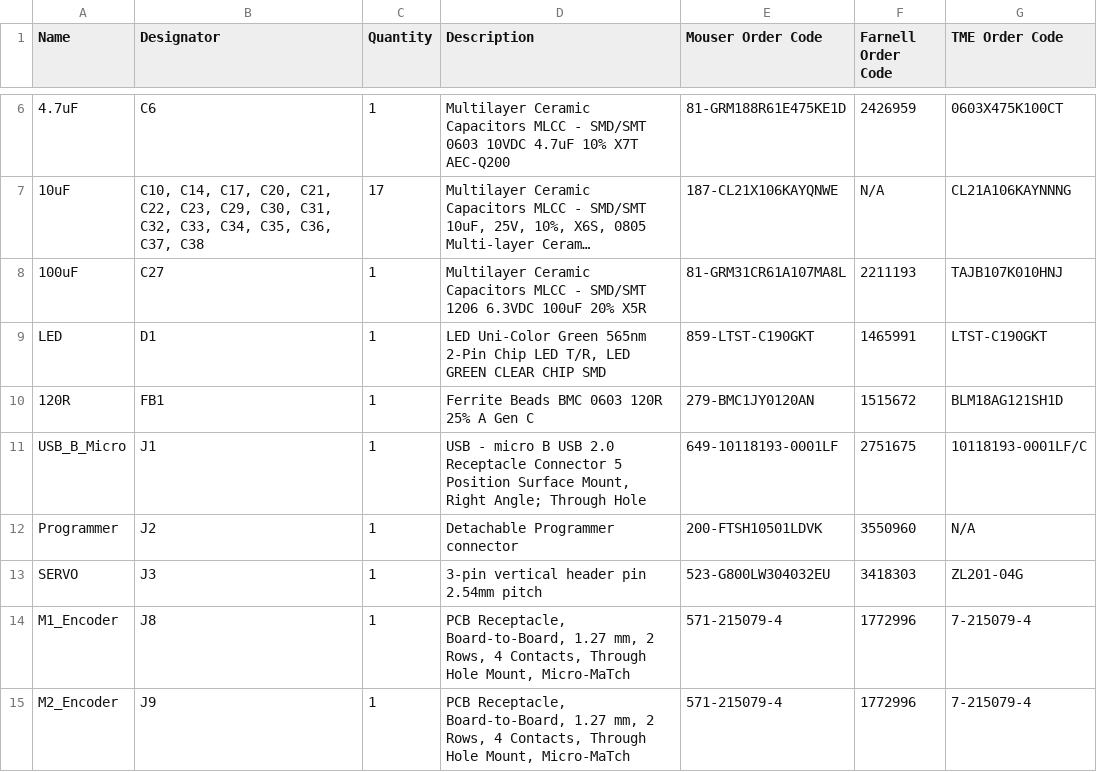
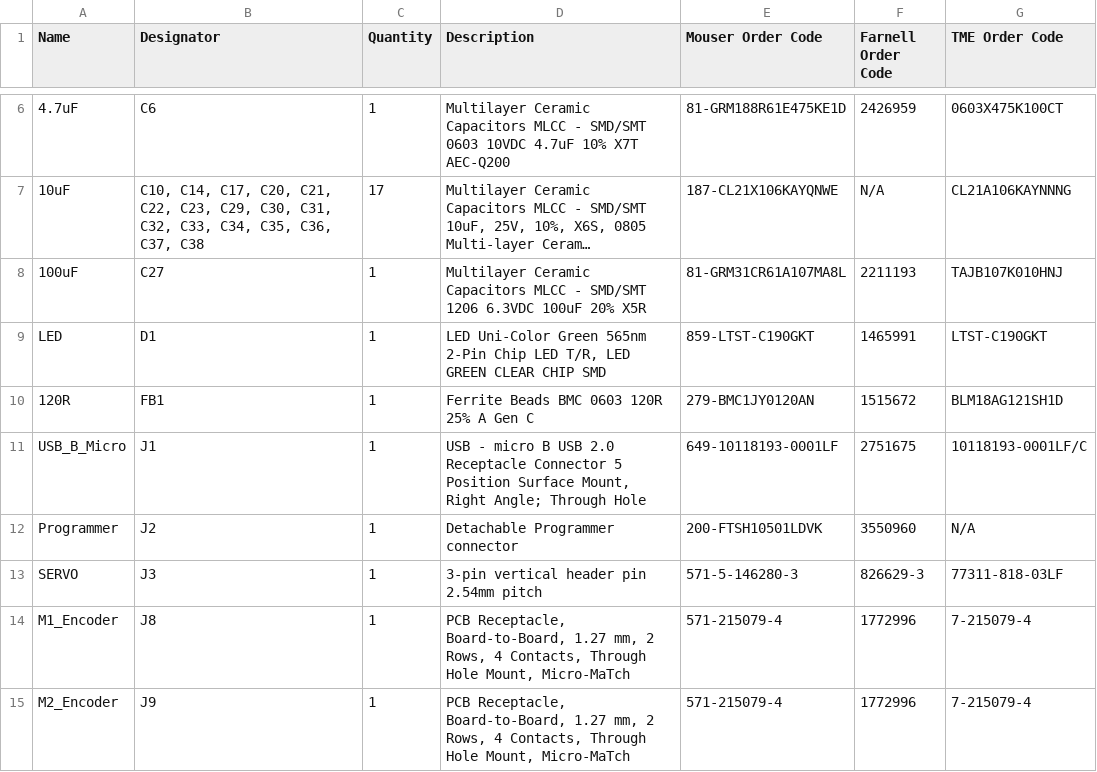
Before and after one commit to ut-robotics/picr22-team-saga, a TSV file: electronics/BOM/BOM.tsv, drawn as a sheet; only a part is shown, gaps mark what is left out; long unchanged cells end in ….

Commit message:
BOM file updated

```diff
--- a/electronics/BOM/BOM.tsv
+++ b/electronics/BOM/BOM.tsv
@@ -12,3 +12,3 @@ USB_B_Micro	J1	1	USB - micro B USB 2.0 Receptacle Connector 5 Position Surface M
 Programmer	J2	1	Detachable Programmer connector	200-FTSH10501LDVK	3550960	N/A
-SERVO	J3	1	3-pin vertical header pin 2.54mm pitch	523-G800LW304032EU	3418303	ZL201-04G
+SERVO	J3	1	3-pin vertical header pin 2.54mm pitch	571-5-146280-3	 826629-3	77311-818-03LF
 M1_Encoder	J8	1	PCB Receptacle, Board-to-Board, 1.27 mm, 2 Rows, 4 Contacts, Through Hole Mount, Micro-MaTch	571-215079-4	1772996	7-215079-4
```
